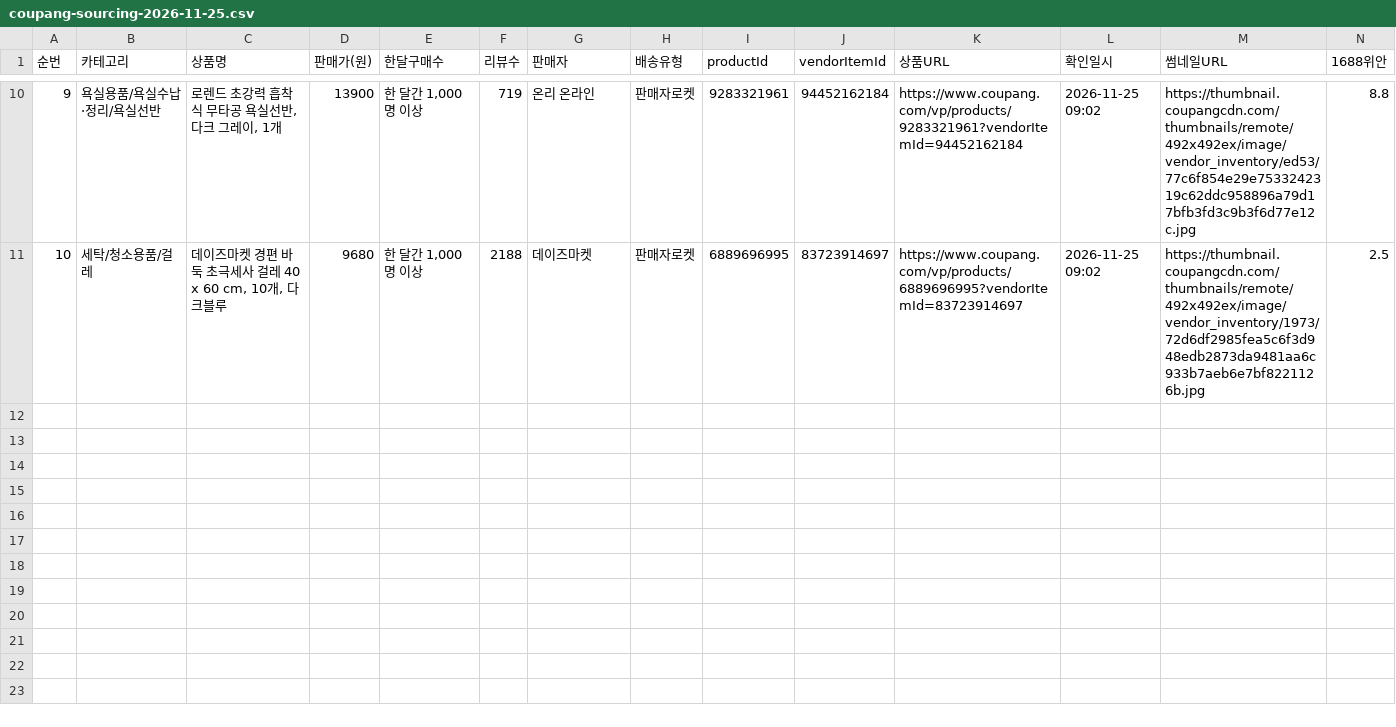
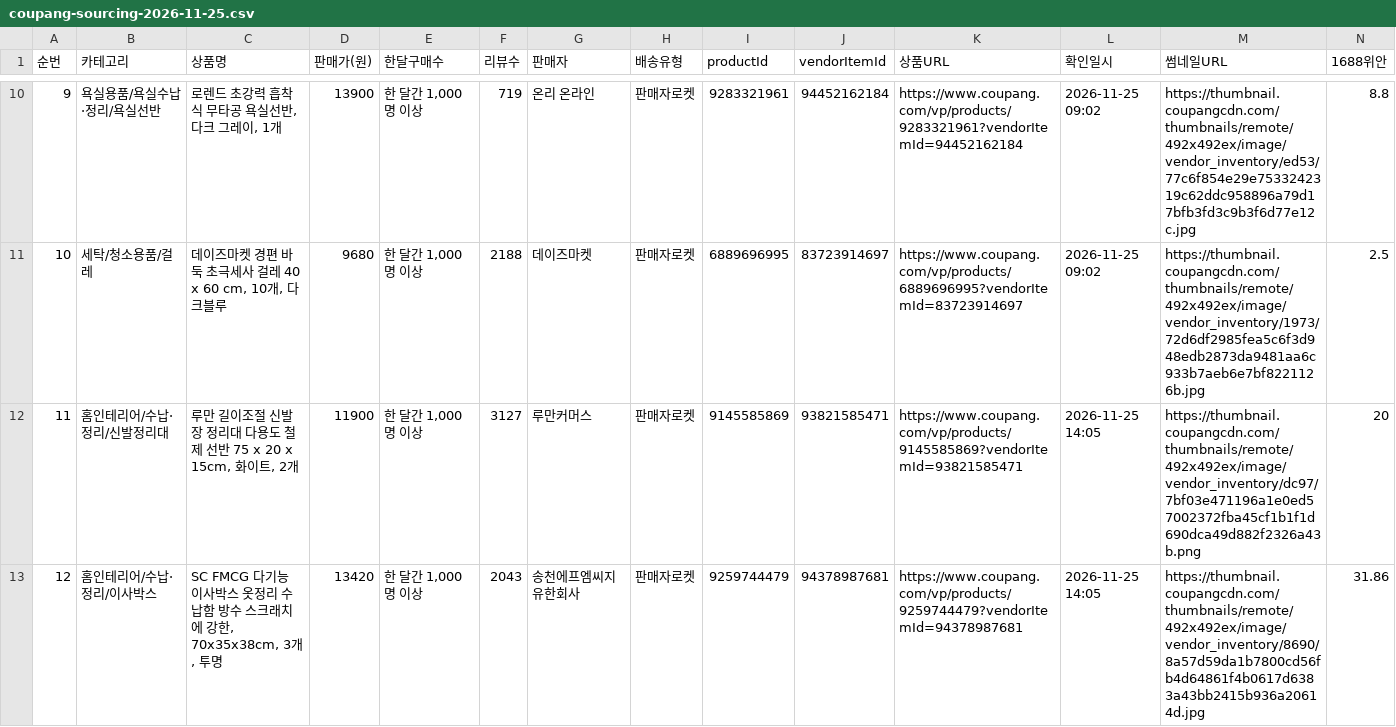
Before and after one commit to jooyong00700-art/jy, a CSV file: coupang-sourcing-2026-11-25.csv, drawn as a sheet; only a part is shown, gaps mark what is left out; rows hold the shown columns only; the diff covers the shown part only; the diff names each change by its address in the sheet, - before the commit and + after, or states it on an @@ line.

```diff
--- a/coupang-sourcing-2026-11-25.csv
+++ b/coupang-sourcing-2026-11-25.csv
+row 12: 11 | 홈인테리어/수납·정리/신발정리대 | 루만 길이조절 신발장 정리대 다용도 철제 선반 75 x 20 x 15cm, 화이트, 2개 | 11900 | 한 달간 1,000명 이상 | 3127 | 루만커머스 | 판매자로켓 | 9145585869 | 93821585471 | https://www.coupang.com/vp/products/9145585869?vendorItemId=93821585471 | 2026-11-25 14:05 | https://thumbnail.coupangcdn.com/thumbnails/remote/492x492ex/image/vendor_inventory/dc97/7bf03e471196a1e0ed57002372fba45cf1b1f1d690dca49d882f2326a43b.png | 20
+row 13: 12 | 홈인테리어/수납·정리/이사박스 | SC FMCG 다기능 이사박스 옷정리 수납함 방수 스크래치에 강한, 70x35x38cm, 3개, 투명 | 13420 | 한 달간 1,000명 이상 | 2043 | 송천에프엠씨지 유한회사 | 판매자로켓 | 9259744479 | 94378987681 | https://www.coupang.com/vp/products/9259744479?vendorItemId=94378987681 | 2026-11-25 14:05 | https://thumbnail.coupangcdn.com/thumbnails/remote/492x492ex/image/vendor_inventory/8690/8a57d59da1b7800cd56fb4d64861f4b0617d6383a43bb2415b936a20614d.jpg | 31.86
```
Also changed, not shown: 2 added rows elsewhere in this file, coupang-sourcing-all.csv, 4 other files.
